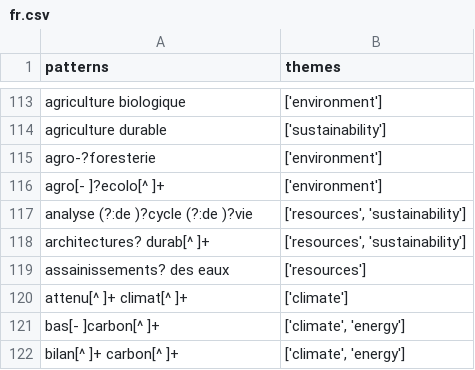
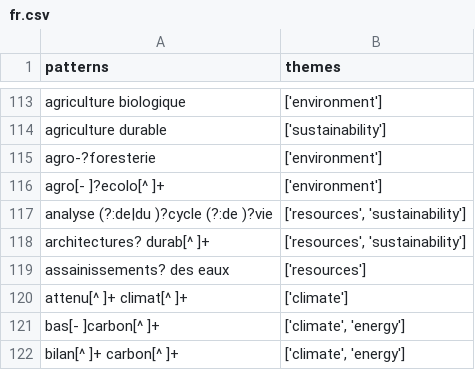
Before and after one commit to Education4Climate/Education4Climate, a CSV file: data/patterns/v1.1/fr.csv, drawn as a sheet; only a part is shown, gaps mark what is left out.

```diff
--- a/data/patterns/v1.1/fr.csv
+++ b/data/patterns/v1.1/fr.csv
@@ -116,3 +116,3 @@ agro-?foresterie,['environment']
 agro[- ]?ecolo[^ ]+,['environment']
-analyse (?:de )?cycle (?:de )?vie,"['resources', 'sustainability']"
+analyse (?:de|du )?cycle (?:de )?vie,"['resources', 'sustainability']"
 architectures? durab[^ ]+,"['resources', 'sustainability']"
```
Also changed, not shown: 2 other files.
